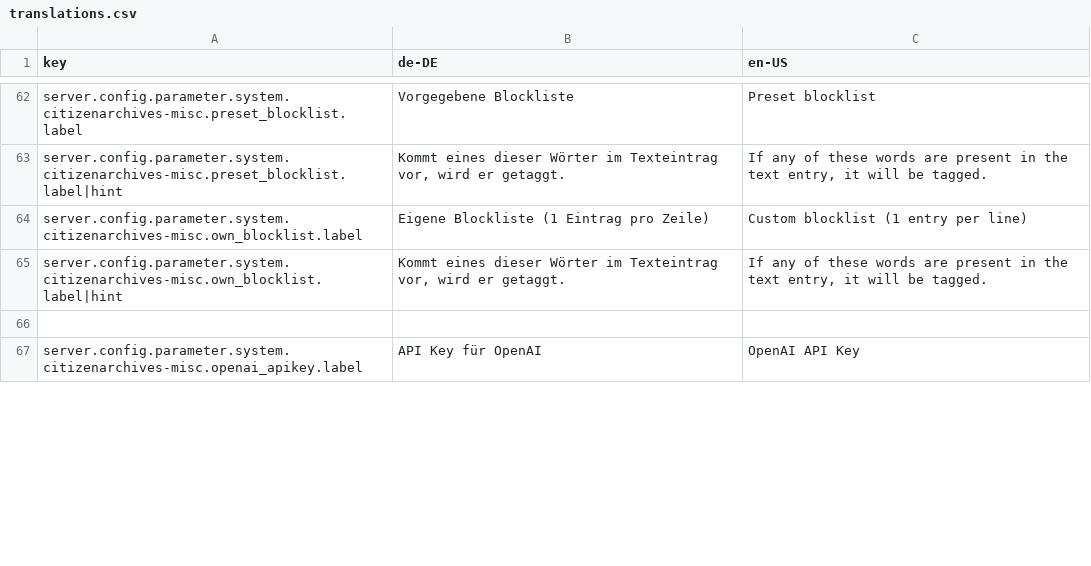
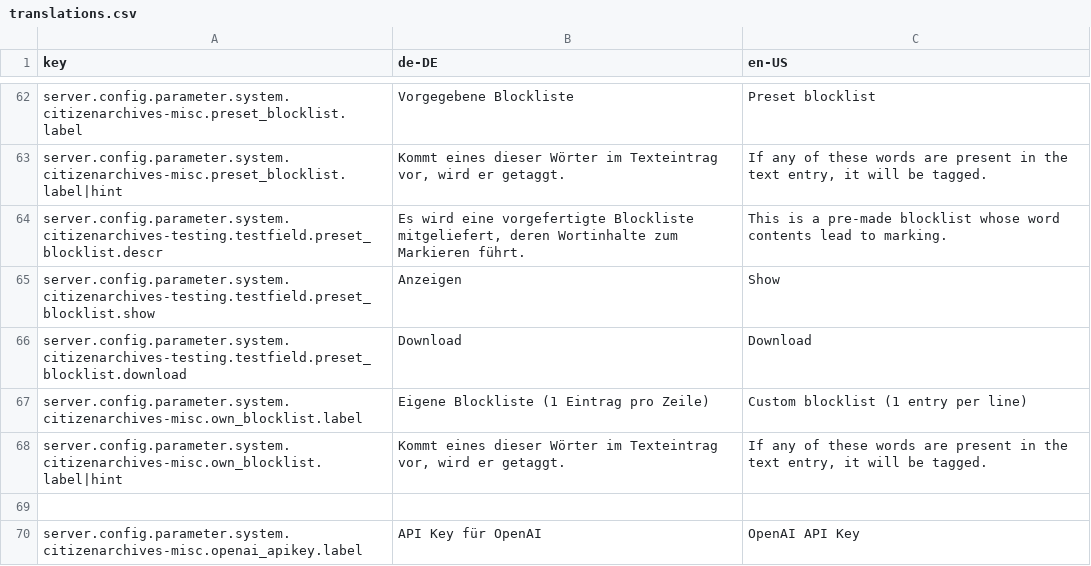
Before and after one commit to Badestrand/fylr-citizen-archives, a CSV file: translations.csv, drawn as a sheet; only a part is shown, gaps mark what is left out; the diff covers the shown part only.

```diff
--- a/translations.csv
+++ b/translations.csv
@@ -63,2 +63,5 @@ server.config.parameter.system.citizenarchives-misc.preset_blocklist.label,Vorge
 server.config.parameter.system.citizenarchives-misc.preset_blocklist.label|hint,"Kommt eines dieser Wörter im Texteintrag vor, wird er getaggt.","If any of these words are present in the text entry, it will be tagged."
+server.config.parameter.system.citizenarchives-testing.testfield.preset_blocklist.descr,"Es wird eine vorgefertigte Blockliste mitgeliefert, deren Wortinhalte zum Markieren führt.","This is a pre-made blocklist whose word contents lead to marking."
+server.config.parameter.system.citizenarchives-testing.testfield.preset_blocklist.show,"Anzeigen","Show"
+server.config.parameter.system.citizenarchives-testing.testfield.preset_blocklist.download,"Download","Download"
 server.config.parameter.system.citizenarchives-misc.own_blocklist.label,Eigene Blockliste (1 Eintrag pro Zeile),Custom blocklist (1 entry per line)
```
Also changed, not shown: 41 added rows and 8 edited cells elsewhere in this file, 9 other files.
